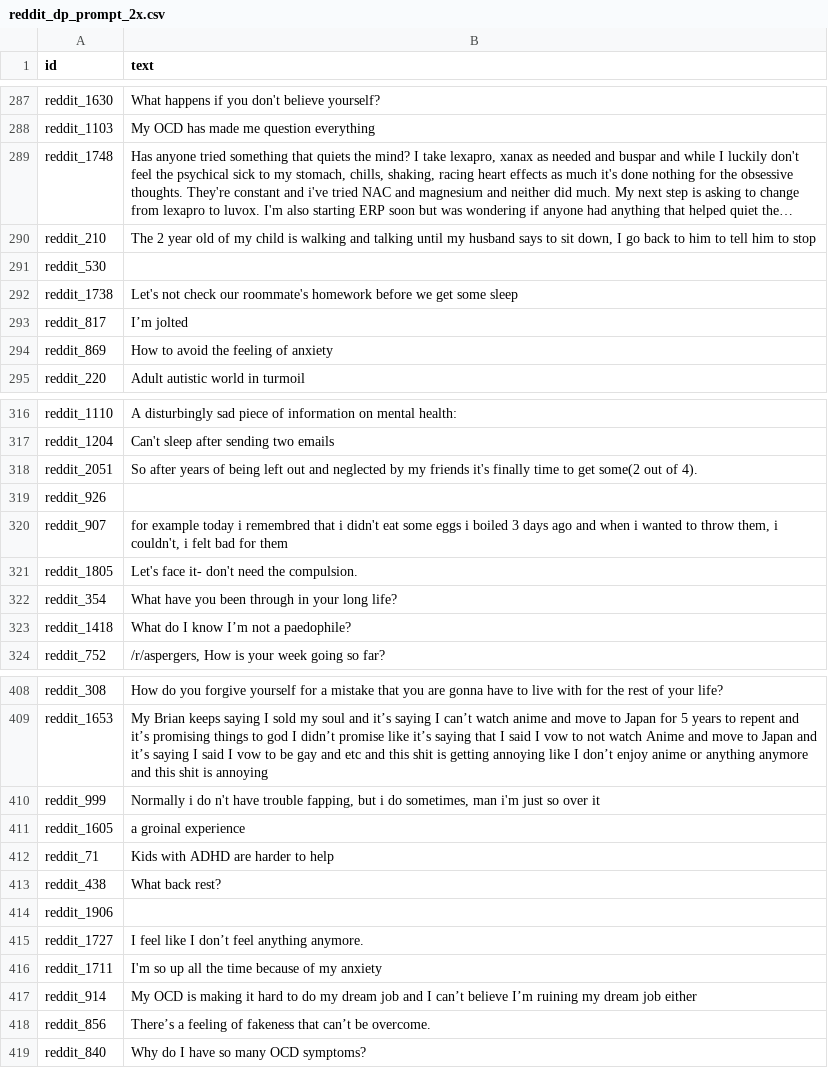
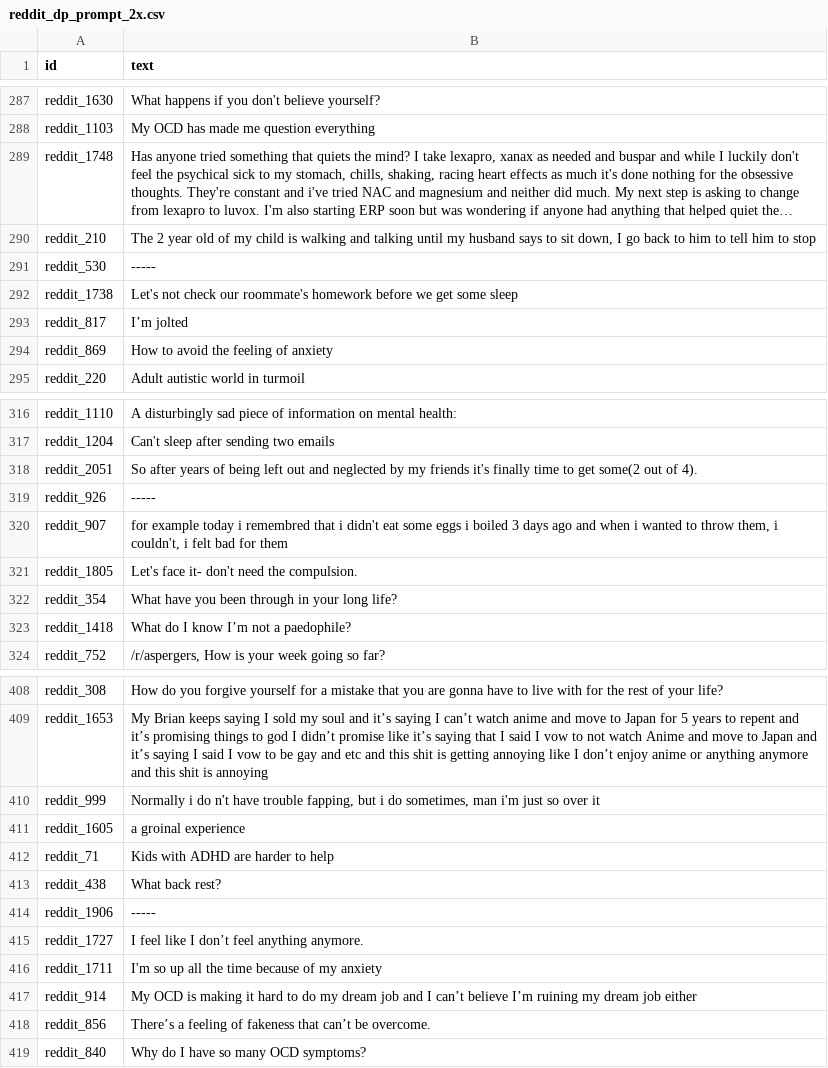
Before and after one commit to sjmeis/PrivBench, a CSV file: data/privatized/dp_prompt/reddit_dp_prompt_2x.csv, drawn as a sheet; only a part is shown, gaps mark what is left out; long unchanged cells end in …; the diff names each change by its address in the sheet, - before the commit and + after, or states it on an @@ line.

```diff
--- a/data/privatized/dp_prompt/reddit_dp_prompt_2x.csv
+++ b/data/privatized/dp_prompt/reddit_dp_prompt_2x.csv
-B291 (text): (empty)
+B291 (text): -----
-B319 (text): (empty)
+B319 (text): -----
-B414 (text): (empty)
+B414 (text): -----
```
Also changed, not shown: data/privatized/dp_prompt/glue_dp_prompt_2x.csv, data/privatized/dp_prompt/pubmedqa_dp_prompt_2x.csv, 8 other files.
